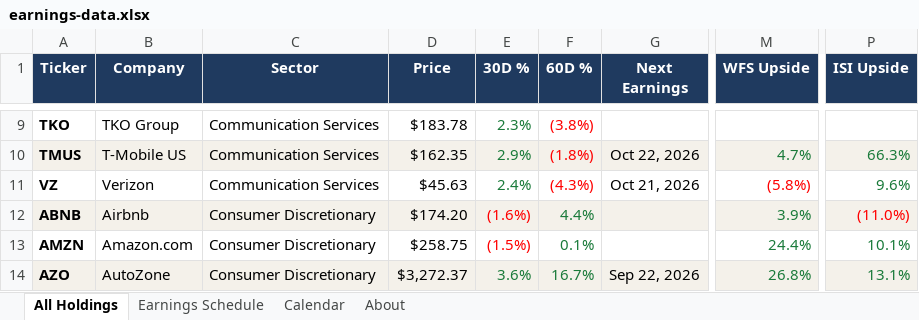
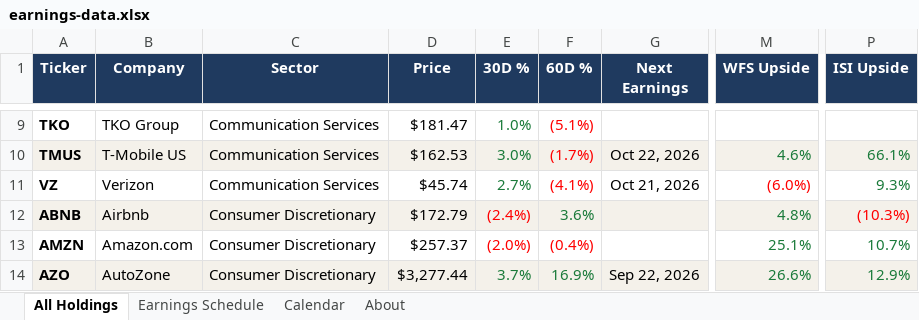
Before and after one commit to alexpkatz/earnings-calendar, an Excel workbook: earnings-data.xlsx, sheet All Holdings, drawn as a sheet; only a part is shown, gaps mark what is left out; values as stored, in another font and other column widths than the file's, no borders; table styles not drawn; the diff covers the shown part only; the diff names each change by its address in the sheet, - before the commit and + after, or states it on an @@ line.

```diff
--- a/earnings-data.xlsx (sheet All Holdings)
+++ b/earnings-data.xlsx (sheet All Holdings)
-D9 (Price): $183.78
+D9 (Price): $181.47
-E9 (30D %): 2.3%
+E9 (30D %): 1.0%
-F9 (60D %): (3.8%)
+F9 (60D %): (5.1%)
-D10 (Price): $162.35
+D10 (Price): $162.53
-E10 (30D %): 2.9%
+E10 (30D %): 3.0%
-F10 (60D %): (1.8%)
+F10 (60D %): (1.7%)
-M10 (WFS Upside): 4.7%
+M10 (WFS Upside): 4.6%
-P10 (ISI Upside): 66.3%
+P10 (ISI Upside): 66.1%
-D11 (Price): $45.63
+D11 (Price): $45.74
-E11 (30D %): 2.4%
+E11 (30D %): 2.7%
-F11 (60D %): (4.3%)
+F11 (60D %): (4.1%)
-M11 (WFS Upside): (5.8%)
+M11 (WFS Upside): (6.0%)
-P11 (ISI Upside): 9.6%
+P11 (ISI Upside): 9.3%
-D12 (Price): $174.20
+D12 (Price): $172.79
-E12 (30D %): (1.6%)
+E12 (30D %): (2.4%)
-F12 (60D %): 4.4%
+F12 (60D %): 3.6%
-M12 (WFS Upside): 3.9%
+M12 (WFS Upside): 4.8%
-P12 (ISI Upside): (11.0%)
+P12 (ISI Upside): (10.3%)
-D13 (Price): $258.75
+D13 (Price): $257.37
-E13 (30D %): (1.5%)
+E13 (30D %): (2.0%)
-F13 (60D %): 0.1%
+F13 (60D %): (0.4%)
-F13 text colour: #1A7A3A
+F13 text colour: #FF0000
-M13 (WFS Upside): 24.4%
+M13 (WFS Upside): 25.1%
-P13 (ISI Upside): 10.1%
+P13 (ISI Upside): 10.7%
-D14 (Price): $3,272.37
+D14 (Price): $3,277.44
-E14 (30D %): 3.6%
+E14 (30D %): 3.7%
-F14 (60D %): 16.7%
+F14 (60D %): 16.9%
-M14 (WFS Upside): 26.8%
+M14 (WFS Upside): 26.6%
-P14 (ISI Upside): 13.1%
+P14 (ISI Upside): 12.9%
```
Also changed, not shown: 1193 edited cells and cell formats elsewhere in this sheet, sheet About, 1 other file.
